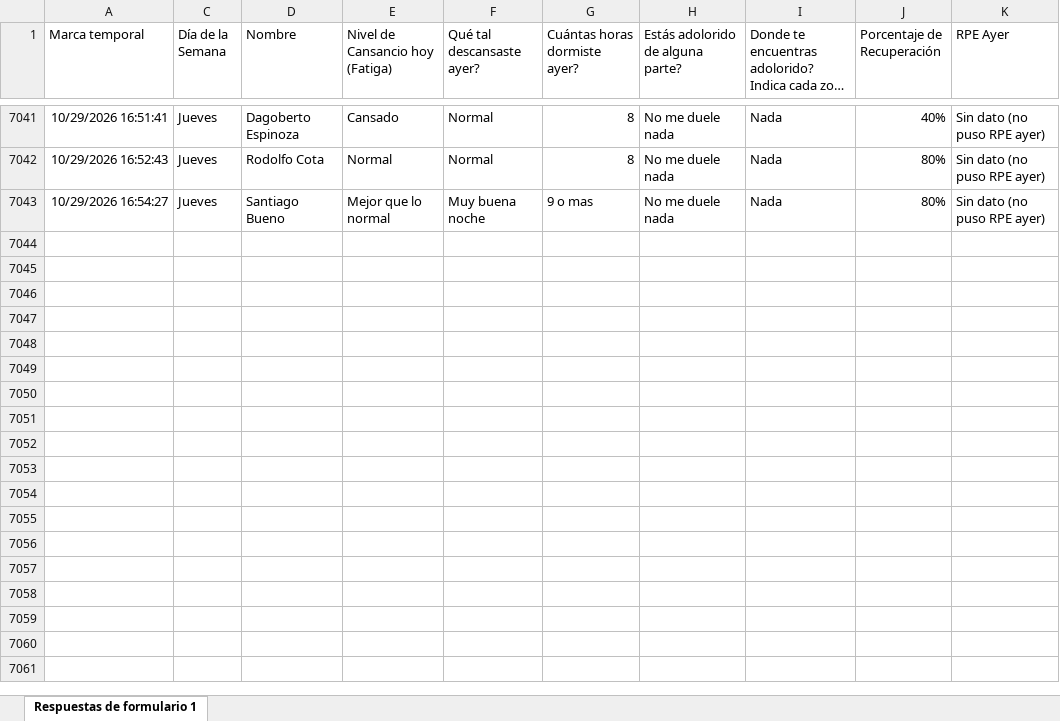
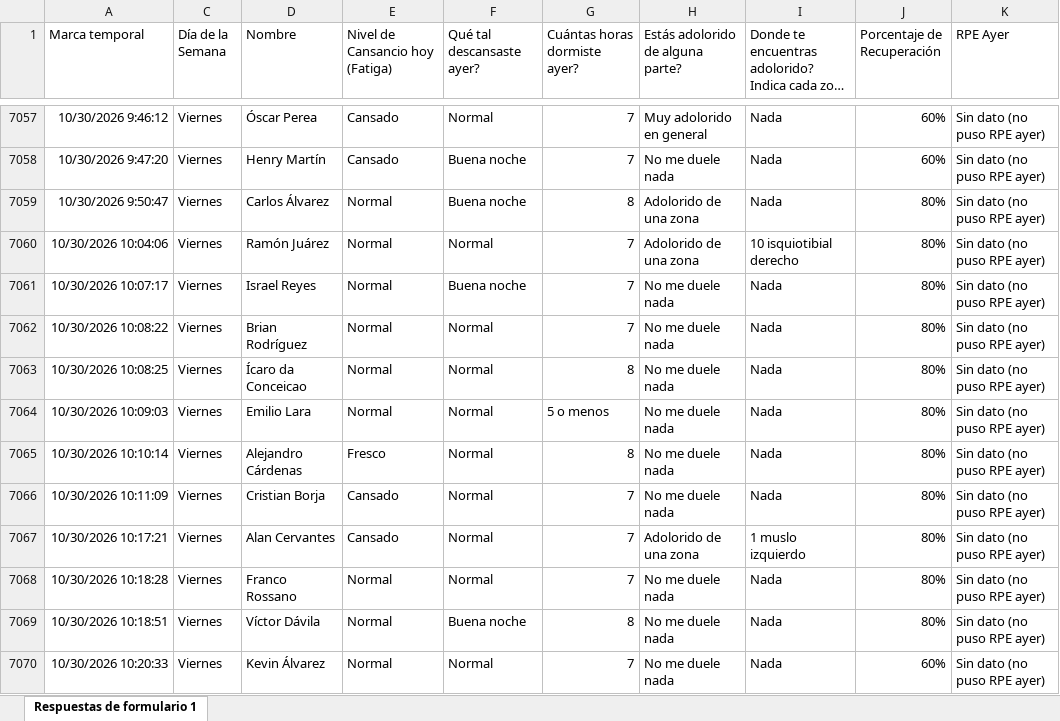
Before and after one commit to mr2293/club_america_dashboard, an Excel workbook: apps/dashboard_cargas/data/bienestar_jugador_primer_equipo_respuestas.xlsx, sheet Respuestas de formulario 1, drawn as a sheet; only a part is shown, gaps mark what is left out; long unchanged cells end in …; values as stored, in another font and other column widths than the file's, no borders; charts and pictures and conditional formats and table styles not drawn; addresses are those after the commit; the diff covers the shown part only; the diff names each change by its address in the sheet, - before the commit and + after, or states it on an @@ line.

```diff
--- a/apps/dashboard_cargas/data/bienestar_jugador_primer_equipo_respuestas.xlsx (sheet Respuestas de formulario 1)
+++ b/apps/dashboard_cargas/data/bienestar_jugador_primer_equipo_respuestas.xlsx (sheet Respuestas de formulario 1)
-A7057 (Marca temporal): 10/29/2026 16:51:41
+A7057 (Marca temporal): 10/30/2026 9:46:12
-C7057 (Día de la Semana): Jueves
+C7057 (Día de la Semana): Viernes
-D7057 (Nombre): Dagoberto Espinoza
+D7057 (Nombre): Óscar Perea
-G7057 (Cuántas horas dormiste ayer?): 8
+G7057 (Cuántas horas dormiste ayer?): 7
-H7057 (Estás adolorido de alguna parte?): No me duele nada
+H7057 (Estás adolorido de alguna parte?): Muy adolorido en general
-J7057 (Porcentaje de Recuperación): 40%
+J7057 (Porcentaje de Recuperación): 60%
+row 7058: 10/30/2026 9:47:20 | Viernes | Henry Martín | Cansado | Buena noche | 7 | No me duele nada | Nada | 60% | Sin dato (no puso RPE ayer)
+row 7059: 10/30/2026 9:50:47 | Viernes | Carlos Álvarez | Normal | Buena noche | 8 | Adolorido de una zona | Nada | 80% | Sin dato (no puso RPE ayer)
+row 7060: 10/30/2026 10:04:06 | Viernes | Ramón Juárez | Normal | Normal | 7 | Adolorido de una zona | 10 isquiotibial derecho | 80% | Sin dato (no puso RPE ayer)
+row 7061: 10/30/2026 10:07:17 | Viernes | Israel Reyes | Normal | Buena noche | 7 | No me duele nada | Nada | 80% | Sin dato (no puso RPE ayer)
+row 7062: 10/30/2026 10:08:22 | Viernes | Brian Rodríguez | Normal | Normal | 7 | No me duele nada | Nada | 80% | Sin dato (no puso RPE ayer)
-A7063 (Marca temporal): 10/29/2026 16:52:43
+A7063 (Marca temporal): 10/30/2026 10:08:25
-C7063 (Día de la Semana): Jueves
+C7063 (Día de la Semana): Viernes
-D7063 (Nombre): Rodolfo Cota
+D7063 (Nombre): Ícaro da Conceicao
+row 7064: 10/30/2026 10:09:03 | Viernes | Emilio Lara | Normal | Normal | 5 o menos | No me duele nada | Nada | 80% | Sin dato (no puso RPE ayer)
+row 7065: 10/30/2026 10:10:14 | Viernes | Alejandro Cárdenas | Fresco | Normal | 8 | No me duele nada | Nada | 80% | Sin dato (no puso RPE ayer)
+row 7066: 10/30/2026 10:11:09 | Viernes | Cristian Borja | Cansado | Normal | 7 | No me duele nada | Nada | 80% | Sin dato (no puso RPE ayer)
+row 7067: 10/30/2026 10:17:21 | Viernes | Alan Cervantes | Cansado | Normal | 7 | Adolorido de una zona | 1 muslo izquierdo | 80% | Sin dato (no puso RPE ayer)
+row 7068: 10/30/2026 10:18:28 | Viernes | Franco Rossano | Normal | Normal | 7 | No me duele nada | Nada | 80% | Sin dato (no puso RPE ayer)
-A7069 (Marca temporal): 10/29/2026 16:54:27
+A7069 (Marca temporal): 10/30/2026 10:18:51
-C7069 (Día de la Semana): Jueves
+C7069 (Día de la Semana): Viernes
-D7069 (Nombre): Santiago Bueno
+D7069 (Nombre): Víctor Dávila
-E7069 (Nivel de Cansancio hoy (Fatiga)): Mejor que lo normal
+E7069 (Nivel de Cansancio hoy (Fatiga)): Normal
-F7069 (Qué tal descansaste ayer?): Muy buena noche
+F7069 (Qué tal descansaste ayer?): Buena noche
-G7069 (Cuántas horas dormiste ayer?): 9 o mas
+G7069 (Cuántas horas dormiste ayer?): 8
+row 7070: 10/30/2026 10:20:33 | Viernes | Kevin Álvarez | Normal | Normal | 7 | No me duele nada | Nada | 60% | Sin dato (no puso RPE ayer)
```
Also changed, not shown: 7 added rows, 4 hidden or unhidden rows and 22 edited cells elsewhere in this sheet, hidden cells, apps/dashboard_cargas/data/rpe_primera.xlsx.
